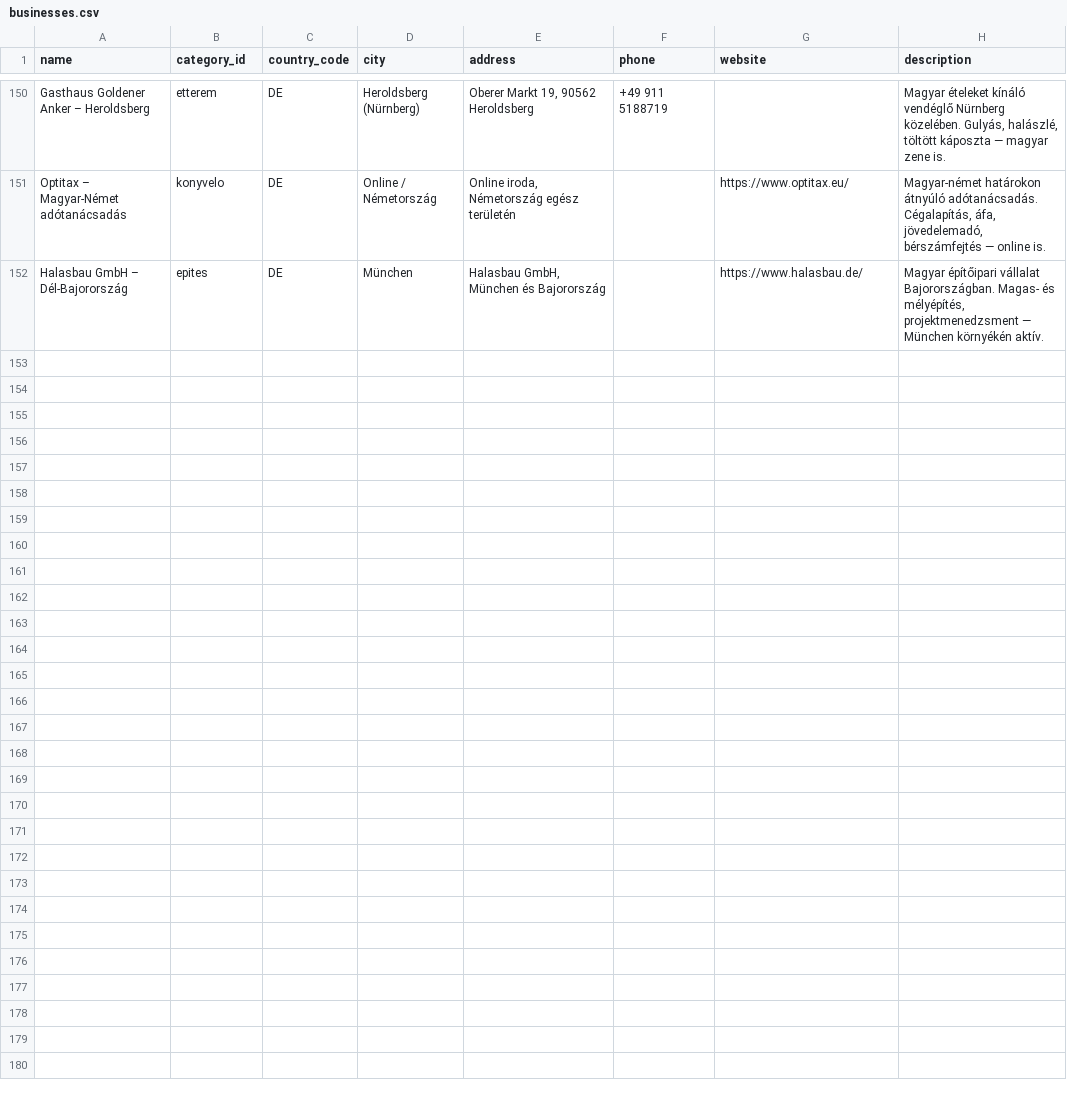
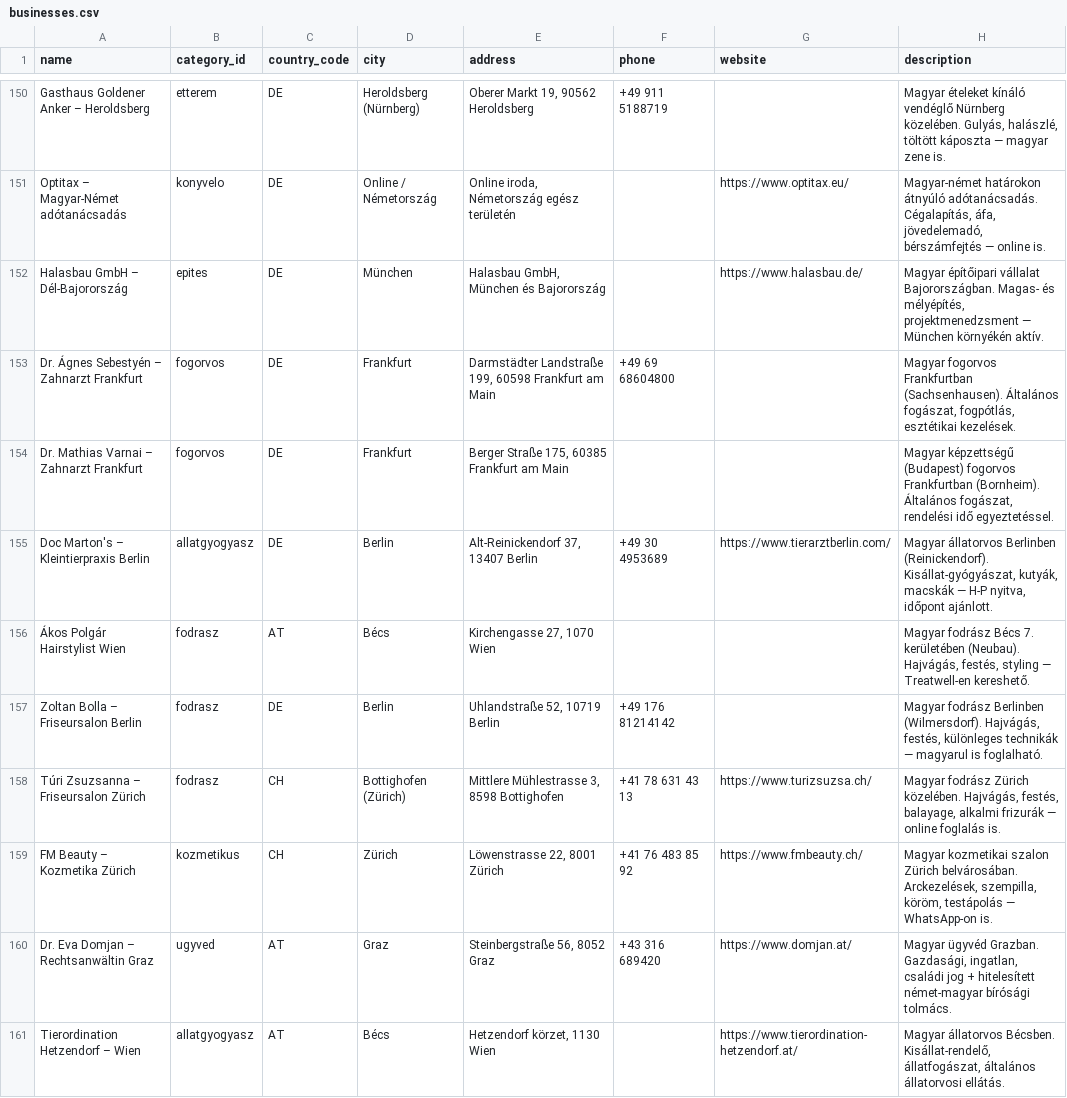
Before and after one commit to peterpetor/kinti, a CSV file: scripts/businesses.csv, drawn as a sheet; only a part is shown, gaps mark what is left out; the diff names each change by its address in the sheet, - before the commit and + after, or states it on an @@ line.

Commit message:
feat(data): add fogorvos (Frankfurt), allatgyogyasz (Berlin/Wien), fodrasz (Wien/Berlin/Zurich), kozmetikus (Zurich), ugyved (Graz) - 9 new

```diff
--- a/scripts/businesses.csv
+++ b/scripts/businesses.csv
+row 153: Dr. Ágnes Sebestyén – Zahnarzt Frankfurt | fogorvos | DE | Frankfurt | Darmstädter Landstraße 199, 60598 Frankfurt am Main | +49 69 68604800 |  | Magyar fogorvos Frankfurtban (Sachsenhausen). Általános fogászat, fogpótlás, esztétikai kezelések.
+row 154: Dr. Mathias Varnai – Zahnarzt Frankfurt | fogorvos | DE | Frankfurt | Berger Straße 175, 60385 Frankfurt am Main |  |  | Magyar képzettségű (Budapest) fogorvos Frankfurtban (Bornheim). Általános fogászat, rendelési idő egyeztetéssel.
+row 155: Doc Marton's – Kleintierpraxis Berlin | allatgyogyasz | DE | Berlin | Alt-Reinickendorf 37, 13407 Berlin | +49 30 4953689 | https://www.tierarztberlin.com/ | Magyar állatorvos Berlinben (Reinickendorf). Kisállat-gyógyászat, kutyák, macskák — H-P nyitva, időpont ajánlott.
+row 156: Ákos Polgár Hairstylist Wien | fodrasz | AT | Bécs | Kirchengasse 27, 1070 Wien |  |  | Magyar fodrász Bécs 7. kerületében (Neubau). Hajvágás, festés, styling — Treatwell-en kereshető.
+row 157: Zoltan Bolla – Friseursalon Berlin | fodrasz | DE | Berlin | Uhlandstraße 52, 10719 Berlin | +49 176 81214142 |  | Magyar fodrász Berlinben (Wilmersdorf). Hajvágás, festés, különleges technikák — magyarul is foglalható.
+row 158: Túri Zsuzsanna – Friseursalon Zürich | fodrasz | CH | Bottighofen (Zürich) | Mittlere Mühlestrasse 3, 8598 Bottighofen | +41 78 631 43 13 | https://www.turizsuzsa.ch/ | Magyar fodrász Zürich közelében. Hajvágás, festés, balayage, alkalmi frizurák — online foglalás is.
+row 159: FM Beauty – Kozmetika Zürich | kozmetikus | CH | Zürich | Löwenstrasse 22, 8001 Zürich | +41 76 483 85 92 | https://www.fmbeauty.ch/ | Magyar kozmetikai szalon Zürich belvárosában. Arckezelések, szempilla, köröm, testápolás — WhatsApp-on is.
+row 160: Dr. Eva Domjan – Rechtsanwältin Graz | ugyved | AT | Graz | Steinbergstraße 56, 8052 Graz | +43 316 689420 | https://www.domjan.at/ | Magyar ügyvéd Grazban. Gazdasági, ingatlan, családi jog + hitelesített német-magyar bírósági tolmács.
+row 161: Tierordination Hetzendorf – Wien | allatgyogyasz | AT | Bécs | Hetzendorf körzet, 1130 Wien |  | https://www.tierordination-hetzendorf.at/ | Magyar állatorvos Bécsben. Kisállat-rendelő, állatfogászat, általános állatorvosi ellátás.
```
